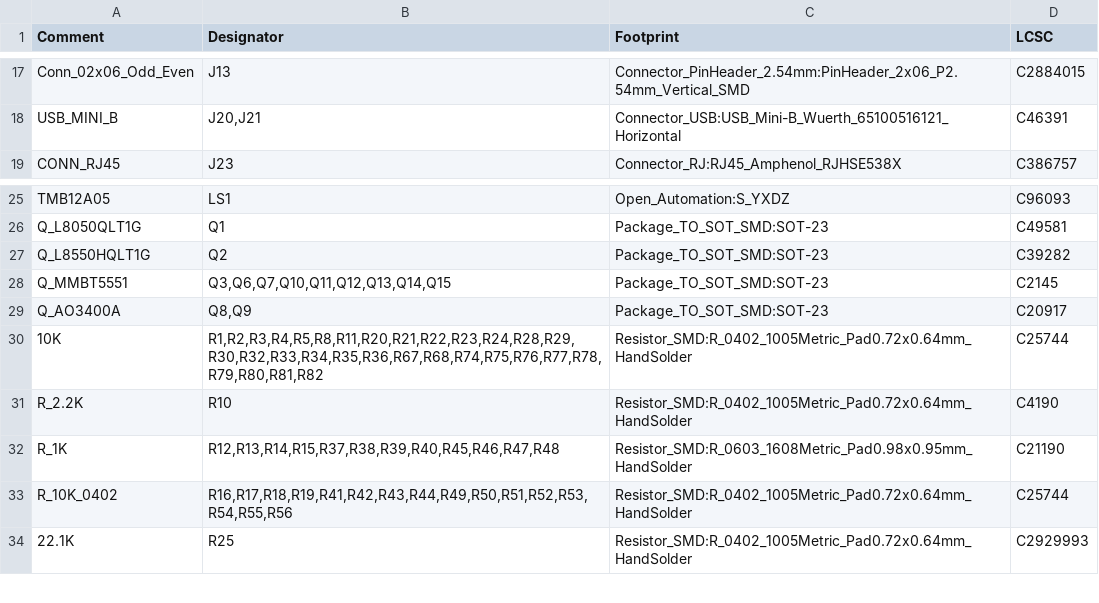
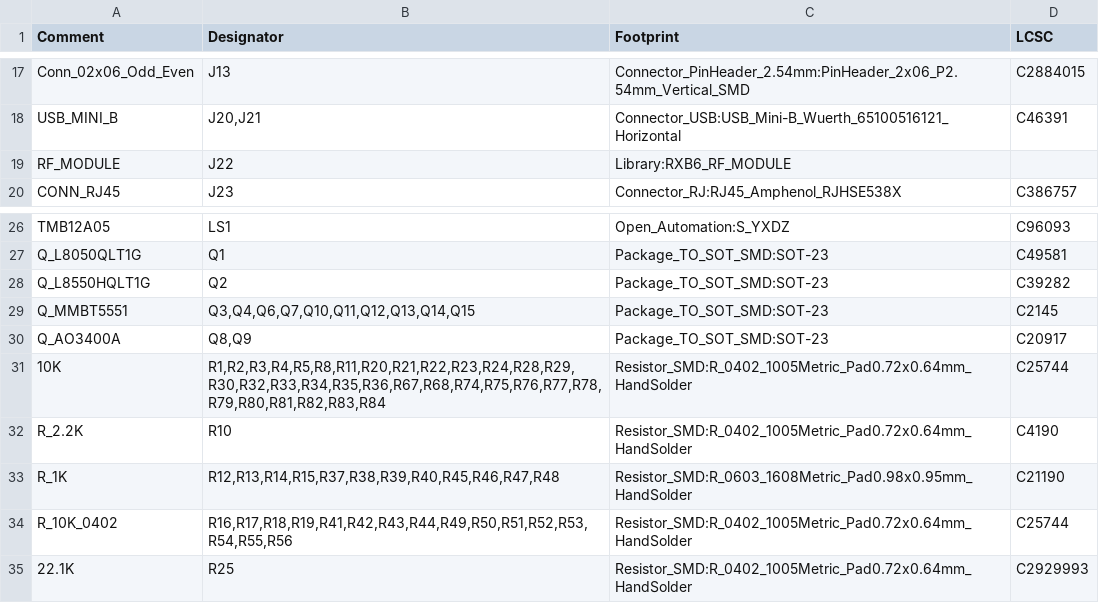
Before and after one commit to physiii/access-controller, a CSV file: circuits/controller/Manufacturer/access-controller.csv, drawn as a sheet; only a part is shown, gaps mark what is left out.

```diff
--- a/circuits/controller/Manufacturer/access-controller.csv
+++ b/circuits/controller/Manufacturer/access-controller.csv
@@ -18,2 +18,3 @@ Comment,Designator,Footprint,LCSC
 "USB_MINI_B","J20,J21","Connector_USB:USB_Mini-B_Wuerth_65100516121_Horizontal","C46391"
+"RF_MODULE","J22","Library:RXB6_RF_MODULE",""
 "CONN_RJ45","J23","Connector_RJ:RJ45_Amphenol_RJHSE538X","C386757"
@@ -27,5 +28,5 @@ Comment,Designator,Footprint,LCSC
 "Q_L8550HQLT1G","Q2","Package_TO_SOT_SMD:SOT-23","C39282"
-"Q_MMBT5551","Q3,Q6,Q7,Q10,Q11,Q12,Q13,Q14,Q15","Package_TO_SOT_SMD:SOT-23","C2145"
+"Q_MMBT5551","Q3,Q4,Q6,Q7,Q10,Q11,Q12,Q13,Q14,Q15","Package_TO_SOT_SMD:SOT-23","C2145"
 "Q_AO3400A","Q8,Q9","Package_TO_SOT_SMD:SOT-23","C20917"
-"10K","R1,R2,R3,R4,R5,R8,R11,R20,R21,R22,R23,R24,R28,R29,R30,R32,R33,R34,R35,R36,R67,R68,R74,R75,R76,R77,R78,R79,R80,R81,R82","Resistor_SMD:R_0402_1005Metric_Pad0.72x0.64mm_HandSolder","C25744"
+"10K","R1,R2,R3,R4,R5,R8,R11,R20,R21,R22,R23,R24,R28,R29,R30,R32,R33,R34,R35,R36,R67,R68,R74,R75,R76,R77,R78,R79,R80,R81,R82,R83,R84","Resistor_SMD:R_0402_1005Metric_Pad0.72x0.64mm_HandSolder","C25744"
 "R_2.2K","R10","Resistor_SMD:R_0402_1005Metric_Pad0.72x0.64mm_HandSolder","C4190"
```
Also changed, not shown: circuits/controller/Manufacturer/access-controller-top-pos.csv, 52 other files.
